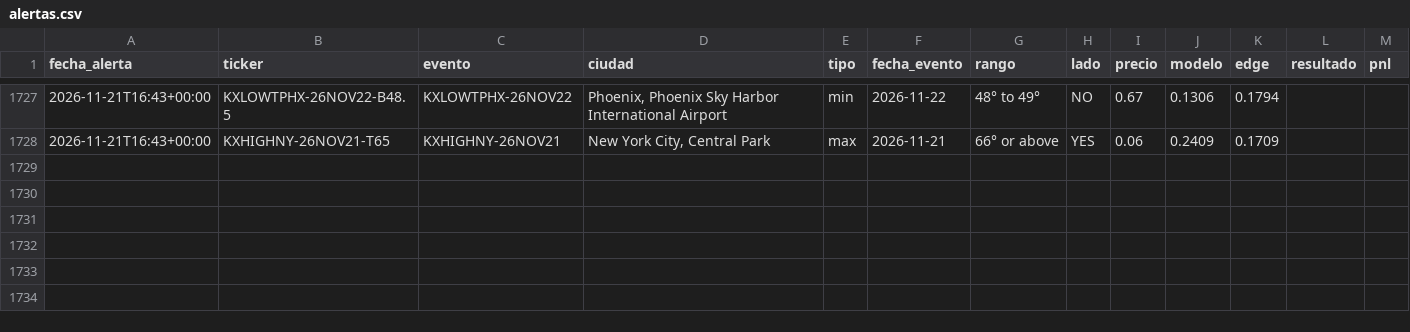
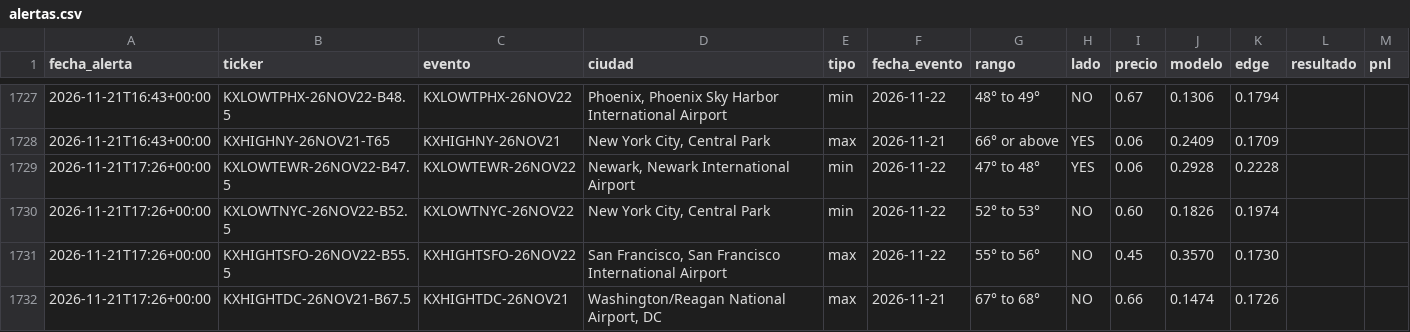
Before and after one commit to juanpablowallstreet-tech/climateradar, a CSV file: estado/alertas.csv, drawn as a sheet; only a part is shown, gaps mark what is left out; the diff names each change by its address in the sheet, - before the commit and + after, or states it on an @@ line.

Commit message:
estado radar

```diff
--- a/estado/alertas.csv
+++ b/estado/alertas.csv
+row 1729: 2026-11-21T17:26+00:00 | KXLOWTEWR-26NOV22-B47.5 | KXLOWTEWR-26NOV22 | Newark, Newark International Airport | min | 2026-11-22 | 47° to 48° | YES | 0.06 | 0.2928 | 0.2228
+row 1730: 2026-11-21T17:26+00:00 | KXLOWTNYC-26NOV22-B52.5 | KXLOWTNYC-26NOV22 | New York City, Central Park | min | 2026-11-22 | 52° to 53° | NO | 0.60 | 0.1826 | 0.1974
+row 1731: 2026-11-21T17:26+00:00 | KXHIGHTSFO-26NOV22-B55.5 | KXHIGHTSFO-26NOV22 | San Francisco, San Francisco International Airport | max | 2026-11-22 | 55° to 56° | NO | 0.45 | 0.3570 | 0.1730
+row 1732: 2026-11-21T17:26+00:00 | KXHIGHTDC-26NOV21-B67.5 | KXHIGHTDC-26NOV21 | Washington/Reagan National Airport, DC | max | 2026-11-21 | 67° to 68° | NO | 0.66 | 0.1474 | 0.1726
```
Also changed, not shown: 1 other file.
